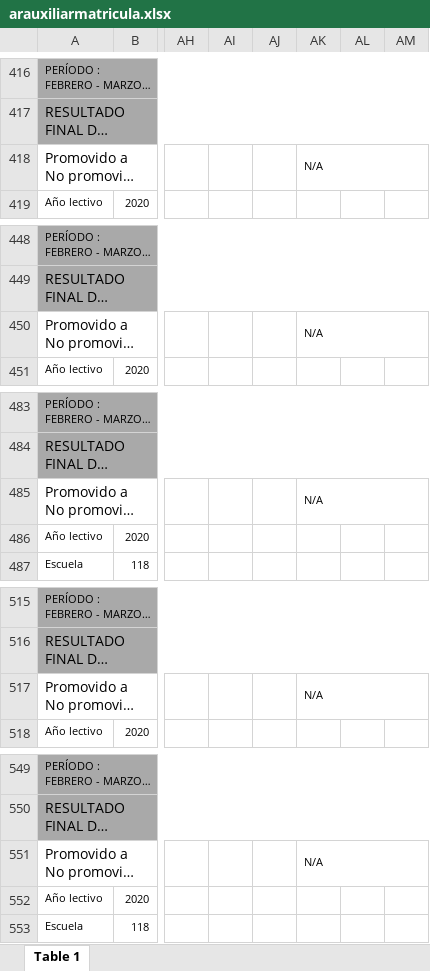
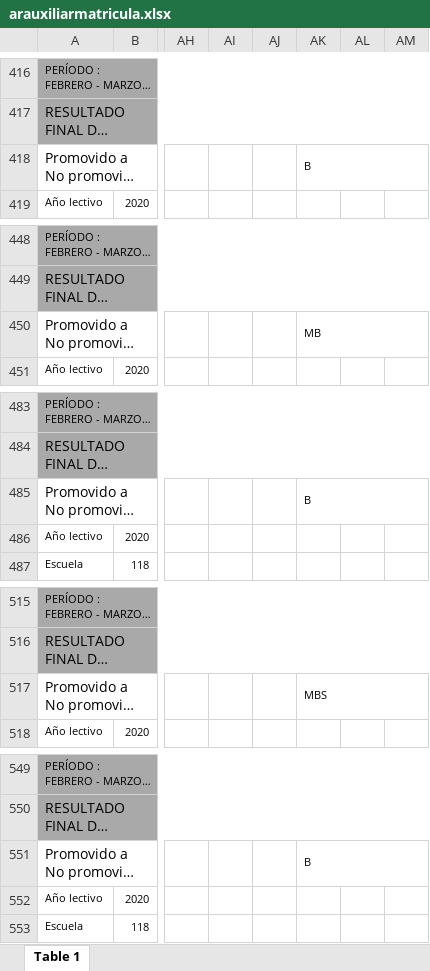
Before and after one commit to rafalt2104/IDatos2020G10, an Excel workbook: arauxiliarmatricula.xlsx, sheet Table 1, drawn as a sheet; only a part is shown, gaps mark what is left out; long unchanged cells end in …; values as stored, in another font and other column widths than the file's, no borders; the diff covers the shown part only; the diff names each change by its address in the sheet, - before the commit and + after, or states it on an @@ line.

```diff
--- a/arauxiliarmatricula.xlsx (sheet Table 1)
+++ b/arauxiliarmatricula.xlsx (sheet Table 1)
-AK418: N/A
+AK418: B
-AK450: N/A
+AK450: MB
-AK485: N/A
+AK485: B
-AK517: N/A
+AK517: MBS
-AK551: N/A
+AK551: B
```
Also changed, not shown: 25 edited cells elsewhere in this sheet, 2 other files.
